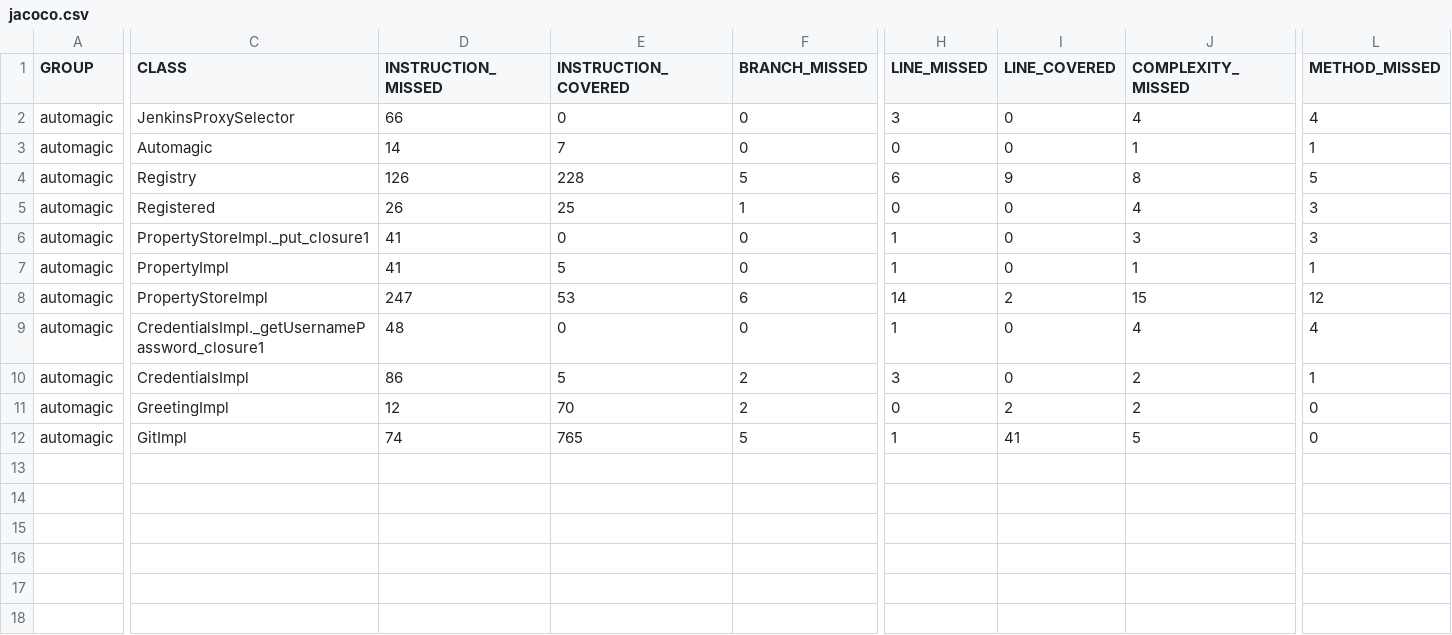
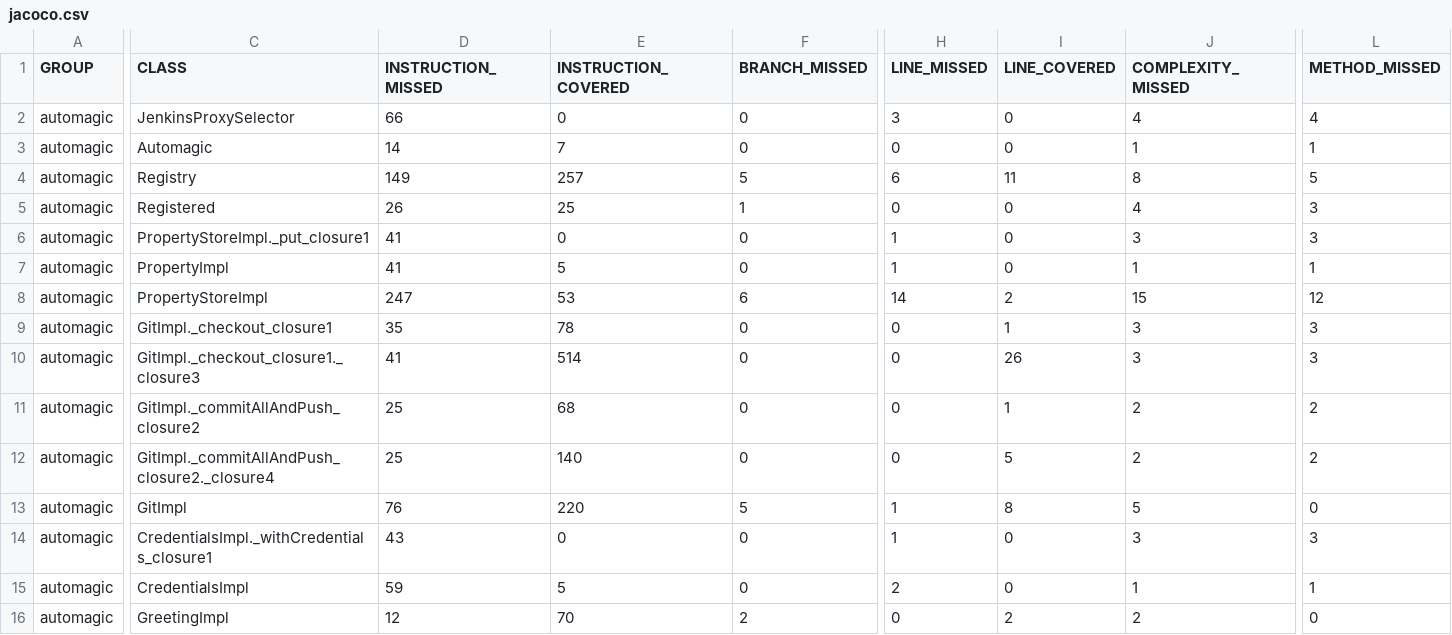
Before and after one commit to baloise/automagic, a CSV file: site/main/jacoco/jacoco.csv, drawn as a sheet; only a part is shown, gaps mark what is left out; removed rows and columns are numbered as before the commit, all else as after; rows hold the shown columns only; the diff names each change by its address in the sheet, - before the commit and + after, or states it on an @@ line.

```diff
--- a/site/main/jacoco/jacoco.csv
+++ b/site/main/jacoco/jacoco.csv
-D4 (INSTRUCTION_MISSED): 126
+D4 (INSTRUCTION_MISSED): 149
-E4 (INSTRUCTION_COVERED): 228
+E4 (INSTRUCTION_COVERED): 257
-I4 (LINE_COVERED): 9
+I4 (LINE_COVERED): 11
+row 9: automagic | GitImpl._checkout_closure1 | 35 | 78 | 0 | 0 | 1 | 3 | 3
+row 10: automagic | GitImpl._checkout_closure1._closure3 | 41 | 514 | 0 | 0 | 26 | 3 | 3
+row 11: automagic | GitImpl._commitAllAndPush_closure2 | 25 | 68 | 0 | 0 | 1 | 2 | 2
+row 12: automagic | GitImpl._commitAllAndPush_closure2._closure4 | 25 | 140 | 0 | 0 | 5 | 2 | 2
+row 13: automagic | GitImpl | 76 | 220 | 5 | 1 | 8 | 5 | 0
-C14 (CLASS): CredentialsImpl._getUsernamePassword_closure1
+C14 (CLASS): CredentialsImpl._withCredentials_closure1
-D14 (INSTRUCTION_MISSED): 48
+D14 (INSTRUCTION_MISSED): 43
-J14 (COMPLEXITY_MISSED): 4
+J14 (COMPLEXITY_MISSED): 3
-L14 (METHOD_MISSED): 4
+L14 (METHOD_MISSED): 3
-D15 (INSTRUCTION_MISSED): 86
+D15 (INSTRUCTION_MISSED): 59
-F15 (BRANCH_MISSED): 2
+F15 (BRANCH_MISSED): 0
-H15 (LINE_MISSED): 3
+H15 (LINE_MISSED): 2
-J15 (COMPLEXITY_MISSED): 2
+J15 (COMPLEXITY_MISSED): 1
-row 12: automagic | GitImpl | 74 | 765 | 5 | 1 | 41 | 5 | 0
```
Also changed, not shown: 23 other files.
